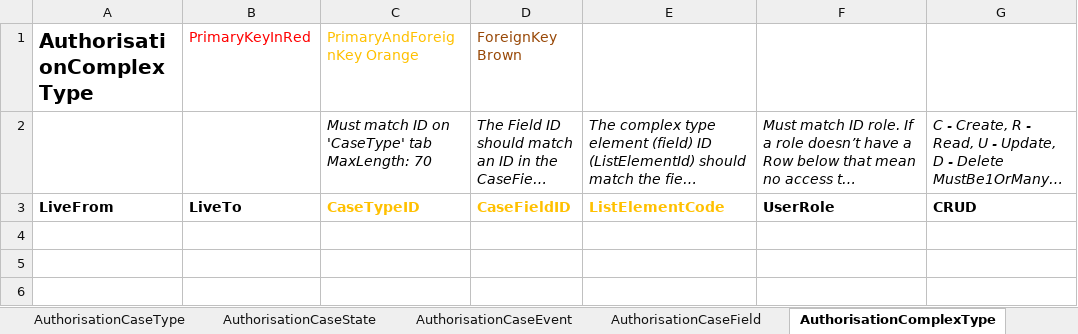
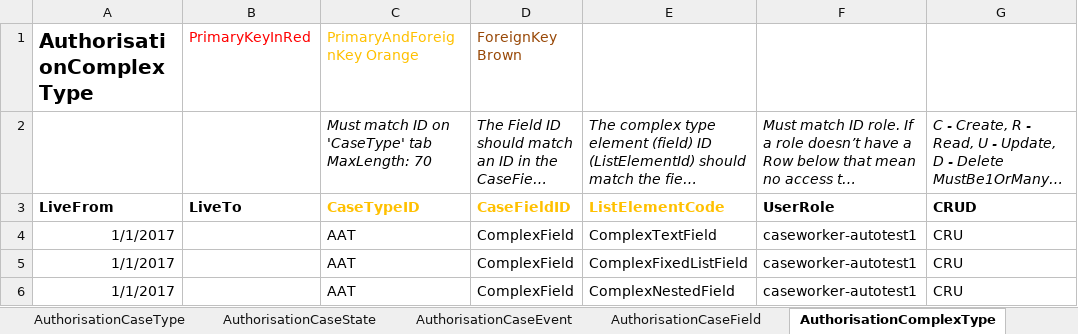
Before and after one commit to hmcts/ccd-definition-store-api, an Excel workbook: aat/src/resource/CCD_CNP_27.xlsx, sheet AuthorisationComplexType, drawn as a sheet; long unchanged cells end in …; values as stored, in another font and other column widths than the file's, no borders; the diff names each change by its address in the sheet, - before the commit and + after, or states it on an @@ line.

Commit message:
RDM-4084 add configuration data for complex type authorisation and relevant functional tests

```diff
--- a/aat/src/resource/CCD_CNP_27.xlsx (sheet AuthorisationComplexType)
+++ b/aat/src/resource/CCD_CNP_27.xlsx (sheet AuthorisationComplexType)
+row 4: 1/1/2017 |  | AAT | ComplexField | ComplexTextField | caseworker-autotest1 | CRU
+row 5: 1/1/2017 |  | AAT | ComplexField | ComplexFixedListField | caseworker-autotest1 | CRU
+row 6: 1/1/2017 |  | AAT | ComplexField | ComplexNestedField | caseworker-autotest1 | CRU
```
Also changed, not shown: 1 other file.
